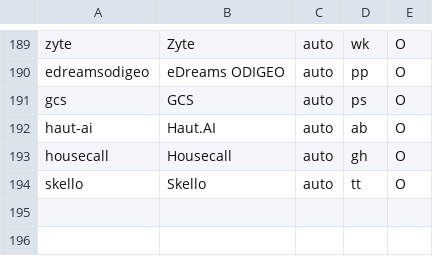
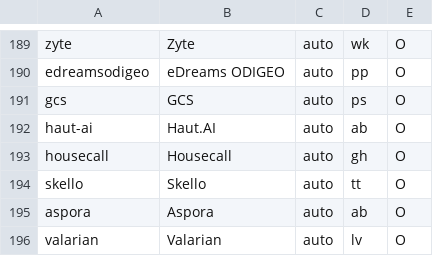
Before and after one commit to katedeys/job-scout, a TSV file: scout/companies.tsv, drawn as a sheet; only a part is shown, gaps mark what is left out.

```diff
--- a/scout/companies.tsv
+++ b/scout/companies.tsv
@@ -194 +194,3 @@ housecall	Housecall	auto	gh	O
 skello	Skello	auto	tt	O
+aspora	Aspora	auto	ab	O
+valarian	Valarian	auto	lv	O
```
Also changed, not shown: 2 other files.
